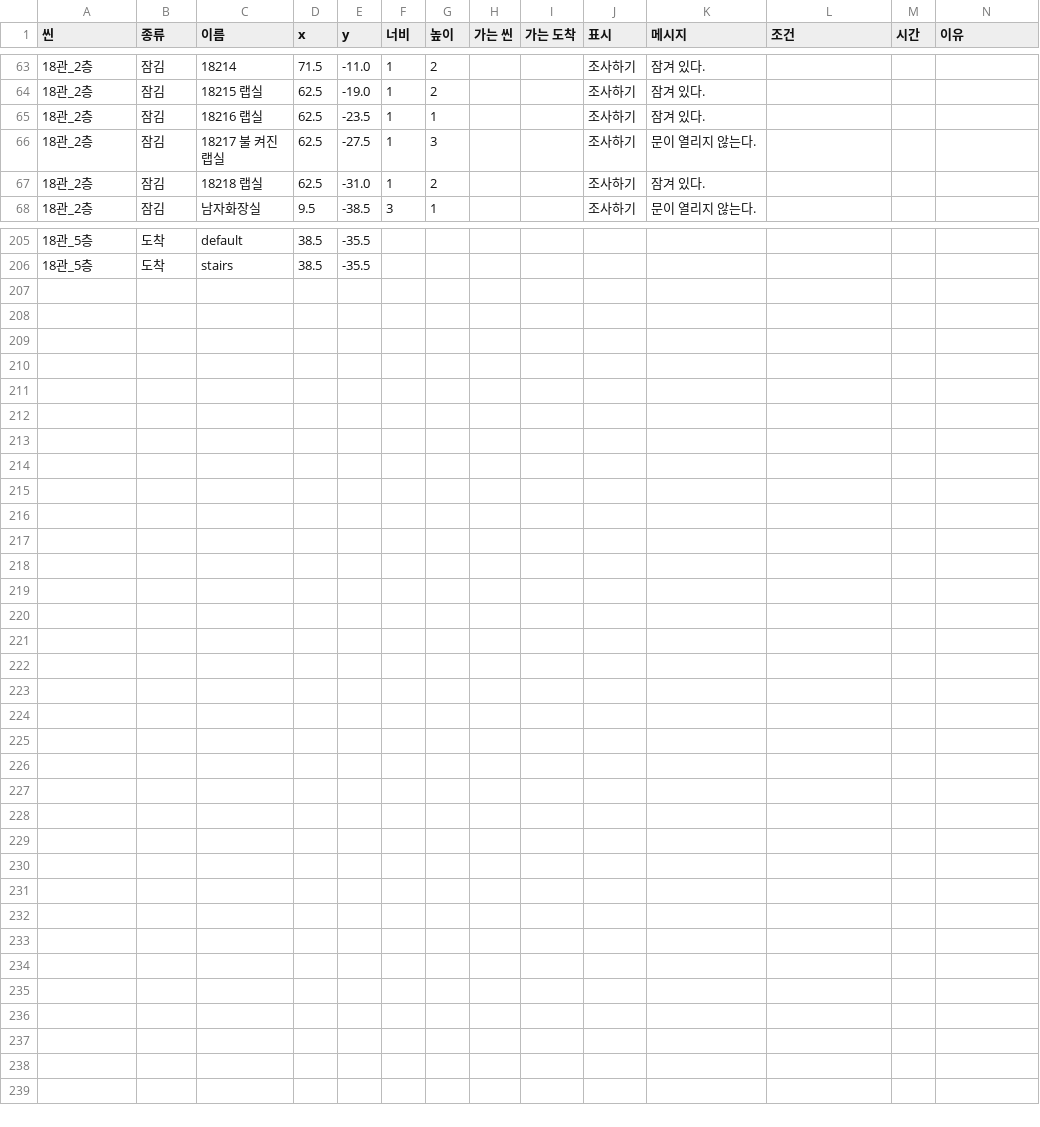
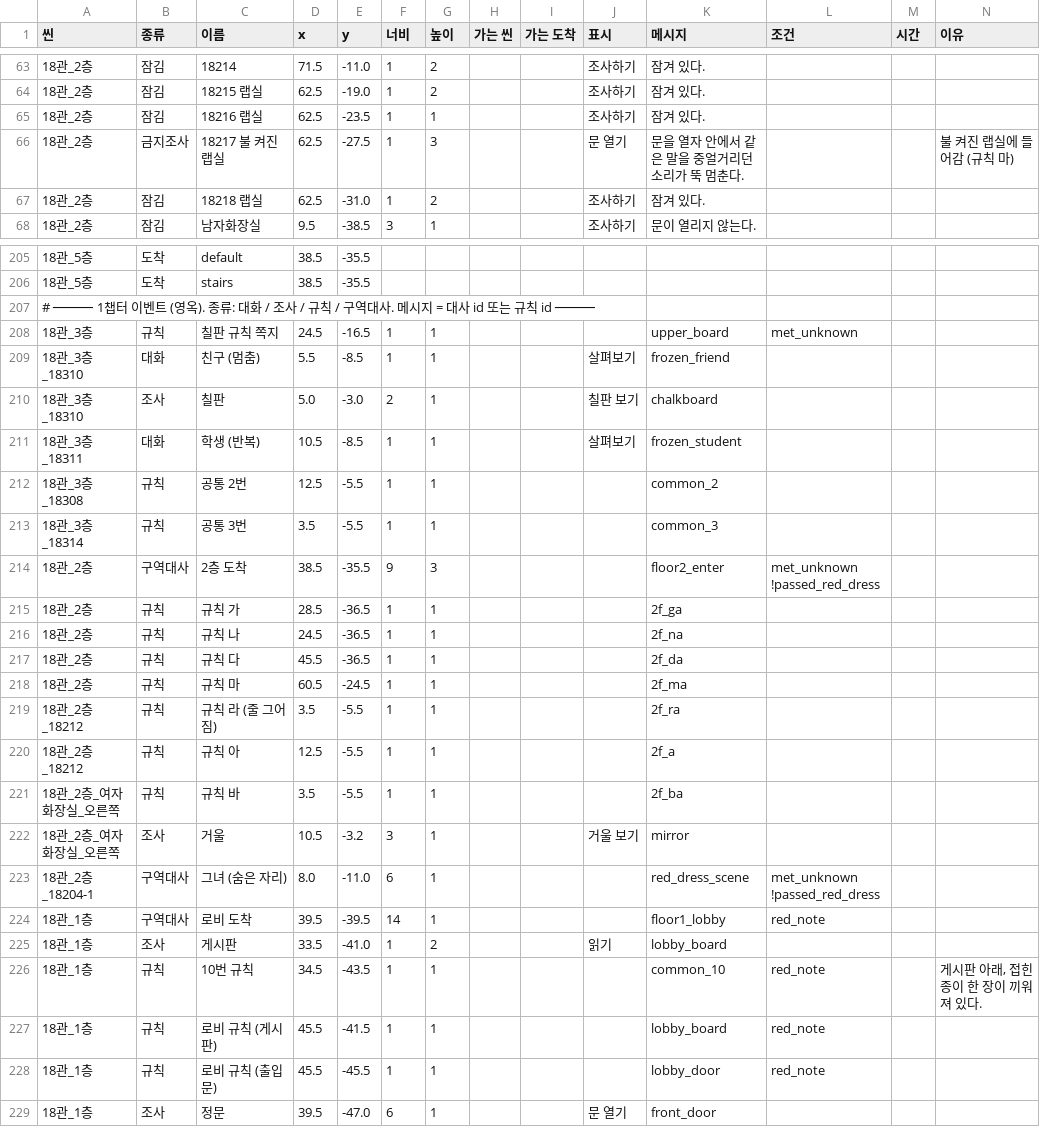
Before and after one commit to oxoxuni057/PROGRAMERROR_Demo, a CSV file: Assets/Resources/Map/scene_links.csv, drawn as a sheet; only a part is shown, gaps mark what is left out.

```diff
--- a/Assets/Resources/Map/scene_links.csv
+++ b/Assets/Resources/Map/scene_links.csv
@@ -65,3 +65,3 @@
 18관_2층,잠김,18216 랩실,62.5,-23.5,1,1,,,조사하기,잠겨 있다.
-18관_2층,잠김,18217 불 켜진 랩실,62.5,-27.5,1,3,,,조사하기,문이 열리지 않는다.
+18관_2층,금지조사,18217 불 켜진 랩실,62.5,-27.5,1,3,,,문 열기,문을 열자 안에서 같은 말을 중얼거리던 소리가 뚝 멈춘다.,,,불 켜진 랩실에 들어감 (규칙 마)
 18관_2층,잠김,18218 랩실,62.5,-31.0,1,2,,,조사하기,잠겨 있다.
@@ -206 +206,24 @@
 18관_5층,도착,stairs,38.5,-35.5,,,,,,
+# ───── 1챕터 이벤트 (영옥). 종류: 대화 / 조사 / 규칙 / 구역대사. 메시지 = 대사 id 또는 규칙 id ─────,,,,,,,,,,,,,
+18관_3층,규칙,칠판 규칙 쪽지,24.5,-16.5,1,1,,,,upper_board,met_unknown,,
+18관_3층_18310,대화,친구 (멈춤),5.5,-8.5,1,1,,,살펴보기,frozen_friend,,,
+18관_3층_18310,조사,칠판,5.0,-3.0,2,1,,,칠판 보기,chalkboard,,,
+18관_3층_18311,대화,학생 (반복),10.5,-8.5,1,1,,,살펴보기,frozen_student,,,
+18관_3층_18308,규칙,공통 2번,12.5,-5.5,1,1,,,,common_2,,,
+18관_3층_18314,규칙,공통 3번,3.5,-5.5,1,1,,,,common_3,,,
+18관_2층,구역대사,2층 도착,38.5,-35.5,9,3,,,,floor2_enter,met_unknown !passed_red_dress,,
+18관_2층,규칙,규칙 가,28.5,-36.5,1,1,,,,2f_ga,,,
+18관_2층,규칙,규칙 나,24.5,-36.5,1,1,,,,2f_na,,,
+18관_2층,규칙,규칙 다,45.5,-36.5,1,1,,,,2f_da,,,
+18관_2층,규칙,규칙 마,60.5,-24.5,1,1,,,,2f_ma,,,
+18관_2층_18212,규칙,규칙 라 (줄 그어짐),3.5,-5.5,1,1,,,,2f_ra,,,
+18관_2층_18212,규칙,규칙 아,12.5,-5.5,1,1,,,,2f_a,,,
+18관_2층_여자화장실_오른쪽,규칙,규칙 바,3.5,-5.5,1,1,,,,2f_ba,,,
+18관_2층_여자화장실_오른쪽,조사,거울,10.5,-3.2,3,1,,,거울 보기,mirror,,,
+18관_2층_18204-1,구역대사,그녀 (숨은 자리),8.0,-11.0,6,1,,,,red_dress_scene,met_unknown !passed_red_dress,,
+18관_1층,구역대사,로비 도착,39.5,-39.5,14,1,,,,floor1_lobby,red_note,,
+18관_1층,조사,게시판,33.5,-41.0,1,2,,,읽기,lobby_board,,,
+18관_1층,규칙,10번 규칙,34.5,-43.5,1,1,,,,common_10,red_note,,"게시판 아래, 접힌 종이 한 장이 끼워져 있다."
+18관_1층,규칙,로비 규칙 (게시판),45.5,-41.5,1,1,,,,lobby_board,red_note,,
+18관_1층,규칙,로비 규칙 (출입문),45.5,-45.5,1,1,,,,lobby_door,red_note,,
+18관_1층,조사,정문,39.5,-47.0,6,1,,,문 열기,front_door,,,
```
Also changed, not shown: Assets/Resources/Dialogue/dialogue.csv, 16 other files.
